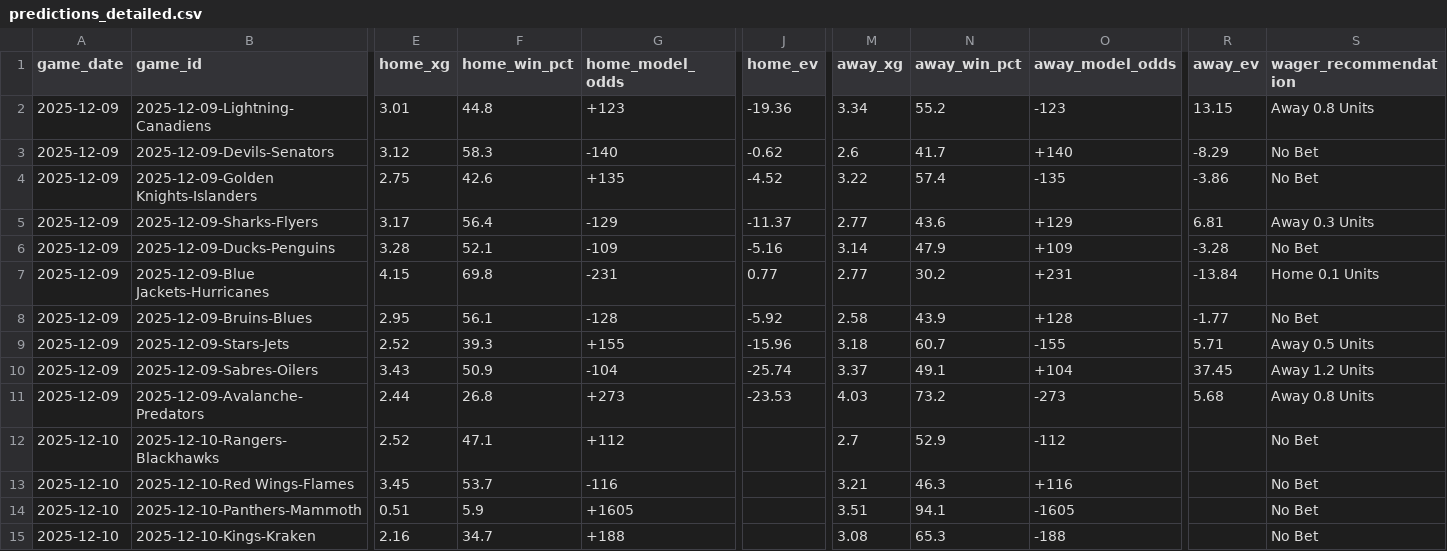
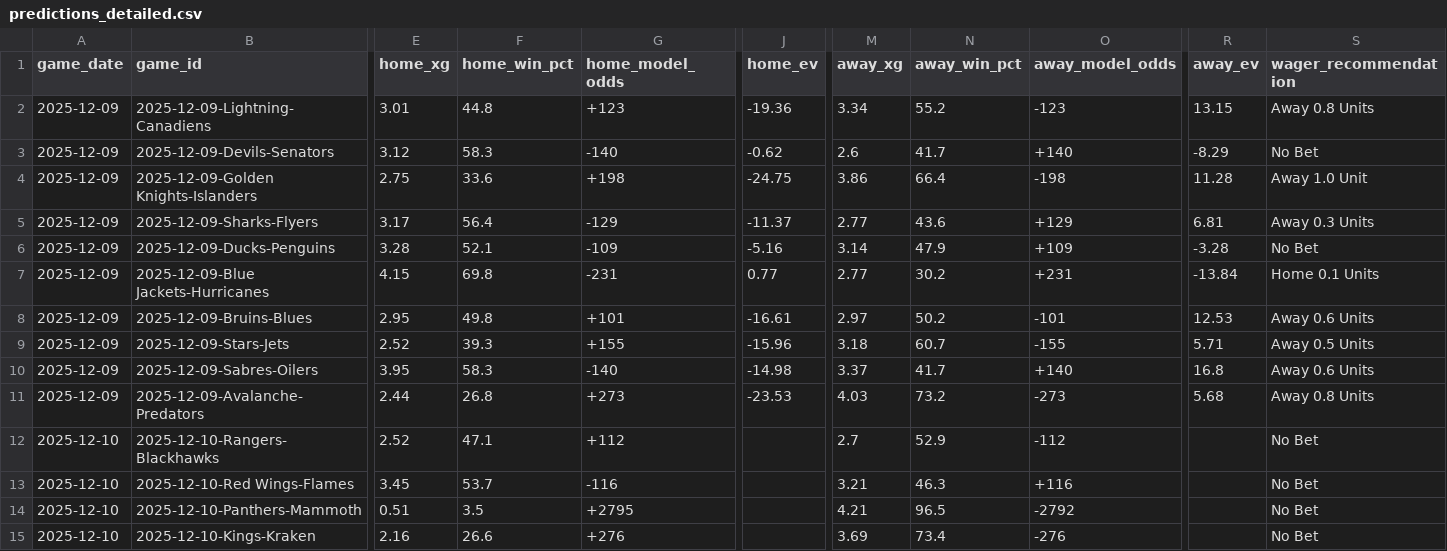
Before and after one commit to alexgarrison2/axiom, a CSV file: data/predictions_detailed.csv, drawn as a sheet; only a part is shown, gaps mark what is left out; the diff names each change by its address in the sheet, - before the commit and + after, or states it on an @@ line.

```diff
--- a/data/predictions_detailed.csv
+++ b/data/predictions_detailed.csv
-F4 (home_win_pct): 42.6
+F4 (home_win_pct): 33.6
-G4 (home_model_odds): +135
+G4 (home_model_odds): +198
-J4 (home_ev): -4.52
+J4 (home_ev): -24.75
-M4 (away_xg): 3.22
+M4 (away_xg): 3.86
-N4 (away_win_pct): 57.4
+N4 (away_win_pct): 66.4
-O4 (away_model_odds): -135
+O4 (away_model_odds): -198
-R4 (away_ev): -3.86
+R4 (away_ev): 11.28
-S4 (wager_recommendation): No Bet
+S4 (wager_recommendation): Away 1.0 Unit
-F8 (home_win_pct): 56.1
+F8 (home_win_pct): 49.8
-G8 (home_model_odds): -128
+G8 (home_model_odds): +101
-J8 (home_ev): -5.92
+J8 (home_ev): -16.61
-M8 (away_xg): 2.58
+M8 (away_xg): 2.97
-N8 (away_win_pct): 43.9
+N8 (away_win_pct): 50.2
-O8 (away_model_odds): +128
+O8 (away_model_odds): -101
-R8 (away_ev): -1.77
+R8 (away_ev): 12.53
-S8 (wager_recommendation): No Bet
+S8 (wager_recommendation): Away 0.6 Units
-E10 (home_xg): 3.43
+E10 (home_xg): 3.95
-F10 (home_win_pct): 50.9
+F10 (home_win_pct): 58.3
-G10 (home_model_odds): -104
+G10 (home_model_odds): -140
-J10 (home_ev): -25.74
+J10 (home_ev): -14.98
-N10 (away_win_pct): 49.1
+N10 (away_win_pct): 41.7
-O10 (away_model_odds): +104
+O10 (away_model_odds): +140
-R10 (away_ev): 37.45
+R10 (away_ev): 16.8
-S10 (wager_recommendation): Away 1.2 Units
+S10 (wager_recommendation): Away 0.6 Units
-F14 (home_win_pct): 5.9
+F14 (home_win_pct): 3.5
-G14 (home_model_odds): +1605
+G14 (home_model_odds): +2795
-M14 (away_xg): 3.51
+M14 (away_xg): 4.21
-N14 (away_win_pct): 94.1
+N14 (away_win_pct): 96.5
-O14 (away_model_odds): -1605
+O14 (away_model_odds): -2792
-F15 (home_win_pct): 34.7
+F15 (home_win_pct): 26.6
-G15 (home_model_odds): +188
+G15 (home_model_odds): +276
-M15 (away_xg): 3.08
+M15 (away_xg): 3.69
-N15 (away_win_pct): 65.3
+N15 (away_win_pct): 73.4
-O15 (away_model_odds): -188
+O15 (away_model_odds): -276
```
Also changed, not shown: 2 other files.
